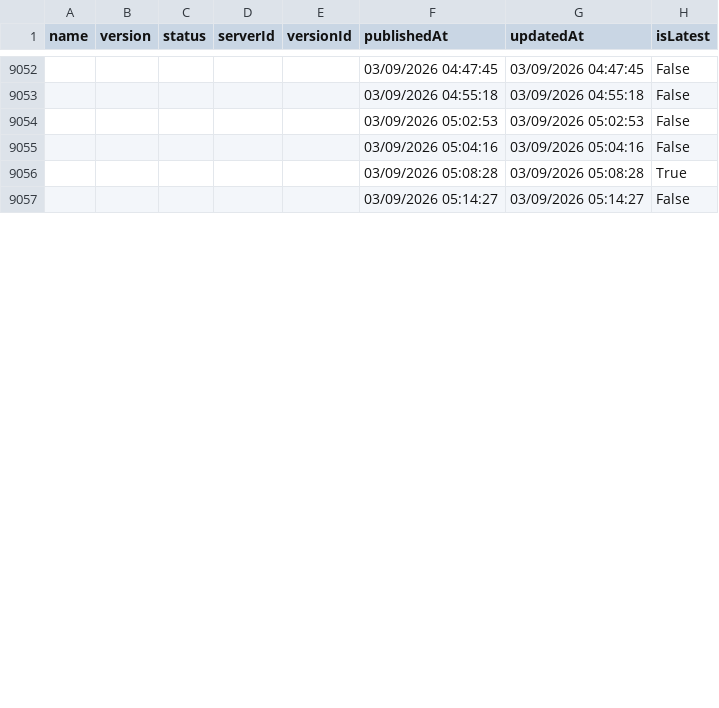
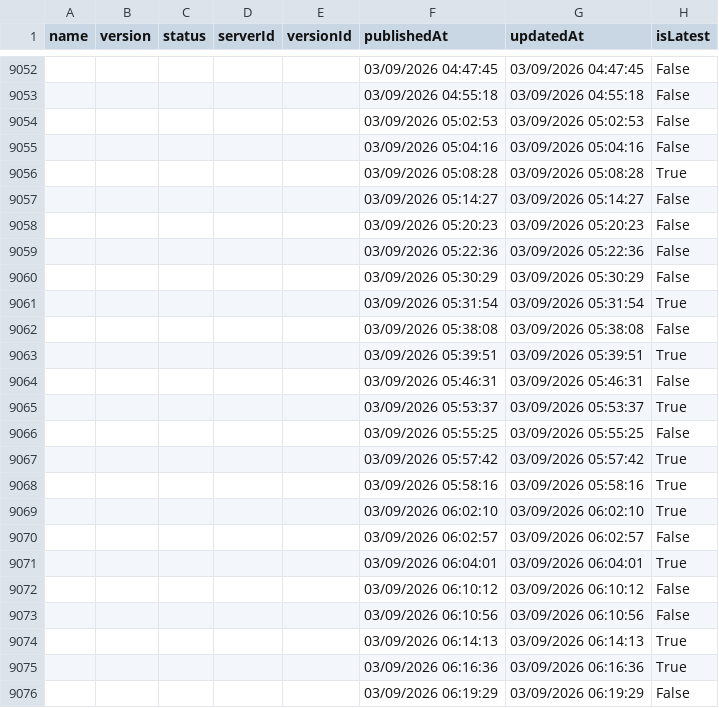
Before and after one commit to joelverhagen/mcp-insights, a CSV file: servers.csv, drawn as a sheet; only a part is shown, gaps mark what is left out; the diff covers the shown part only; the diff names each change by its address in the sheet, - before the commit and + after, or states it on an @@ line.

```diff
--- a/servers.csv
+++ b/servers.csv
+row 9058:  |  |  |  |  | 03/09/2026 05:20:23 | 03/09/2026 05:20:23 | False
+row 9059:  |  |  |  |  | 03/09/2026 05:22:36 | 03/09/2026 05:22:36 | False
+row 9060:  |  |  |  |  | 03/09/2026 05:30:29 | 03/09/2026 05:30:29 | False
+row 9061:  |  |  |  |  | 03/09/2026 05:31:54 | 03/09/2026 05:31:54 | True
+row 9062:  |  |  |  |  | 03/09/2026 05:38:08 | 03/09/2026 05:38:08 | False
+row 9063:  |  |  |  |  | 03/09/2026 05:39:51 | 03/09/2026 05:39:51 | True
+row 9064:  |  |  |  |  | 03/09/2026 05:46:31 | 03/09/2026 05:46:31 | False
+row 9065:  |  |  |  |  | 03/09/2026 05:53:37 | 03/09/2026 05:53:37 | True
+row 9066:  |  |  |  |  | 03/09/2026 05:55:25 | 03/09/2026 05:55:25 | False
+row 9067:  |  |  |  |  | 03/09/2026 05:57:42 | 03/09/2026 05:57:42 | True
+row 9068:  |  |  |  |  | 03/09/2026 05:58:16 | 03/09/2026 05:58:16 | True
+row 9069:  |  |  |  |  | 03/09/2026 06:02:10 | 03/09/2026 06:02:10 | True
+row 9070:  |  |  |  |  | 03/09/2026 06:02:57 | 03/09/2026 06:02:57 | False
+row 9071:  |  |  |  |  | 03/09/2026 06:04:01 | 03/09/2026 06:04:01 | True
+row 9072:  |  |  |  |  | 03/09/2026 06:10:12 | 03/09/2026 06:10:12 | False
+row 9073:  |  |  |  |  | 03/09/2026 06:10:56 | 03/09/2026 06:10:56 | False
+row 9074:  |  |  |  |  | 03/09/2026 06:14:13 | 03/09/2026 06:14:13 | True
+row 9075:  |  |  |  |  | 03/09/2026 06:16:36 | 03/09/2026 06:16:36 | True
+row 9076:  |  |  |  |  | 03/09/2026 06:19:29 | 03/09/2026 06:19:29 | False
```
Also changed, not shown: 32 added rows and 17 edited cells elsewhere in this file, 3 other files.
